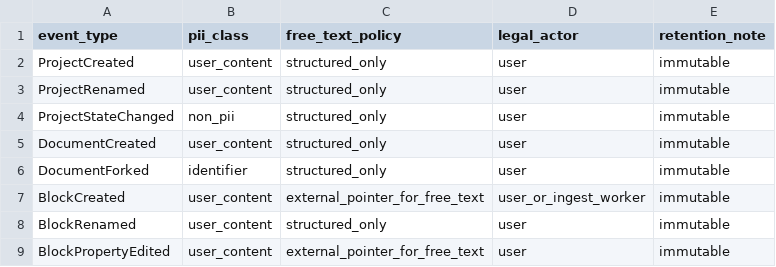
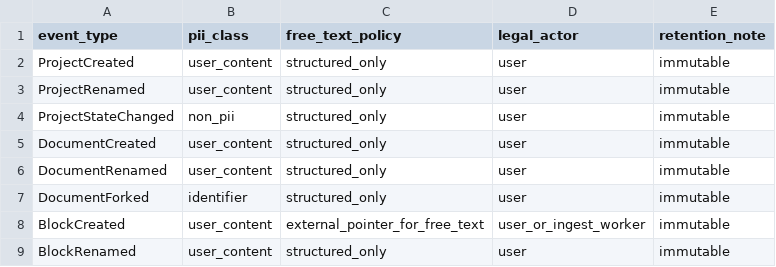
Before and after one commit to Westbrook/event-sourced-creativity, a CSV file: docs/event-classification.csv, drawn as a sheet; only a part is shown; the shorter side is filled out with more unchanged rows; the diff names each change by its address in the sheet, - before the commit and + after, or states it on an @@ line.

Commit message:
Make blank documents explicitly authored

```diff
--- a/docs/event-classification.csv
+++ b/docs/event-classification.csv
+row 6: DocumentRenamed | user_content | structured_only | user | immutable
```
Also changed, not shown: 11 other files.
